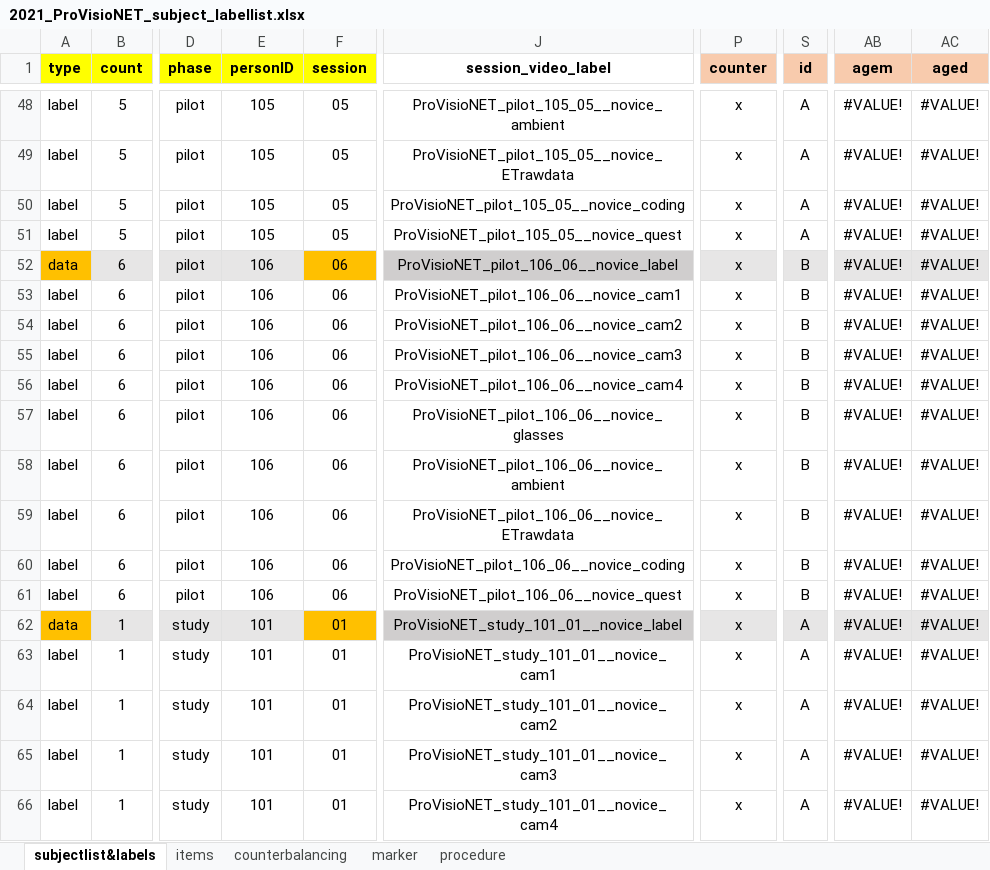
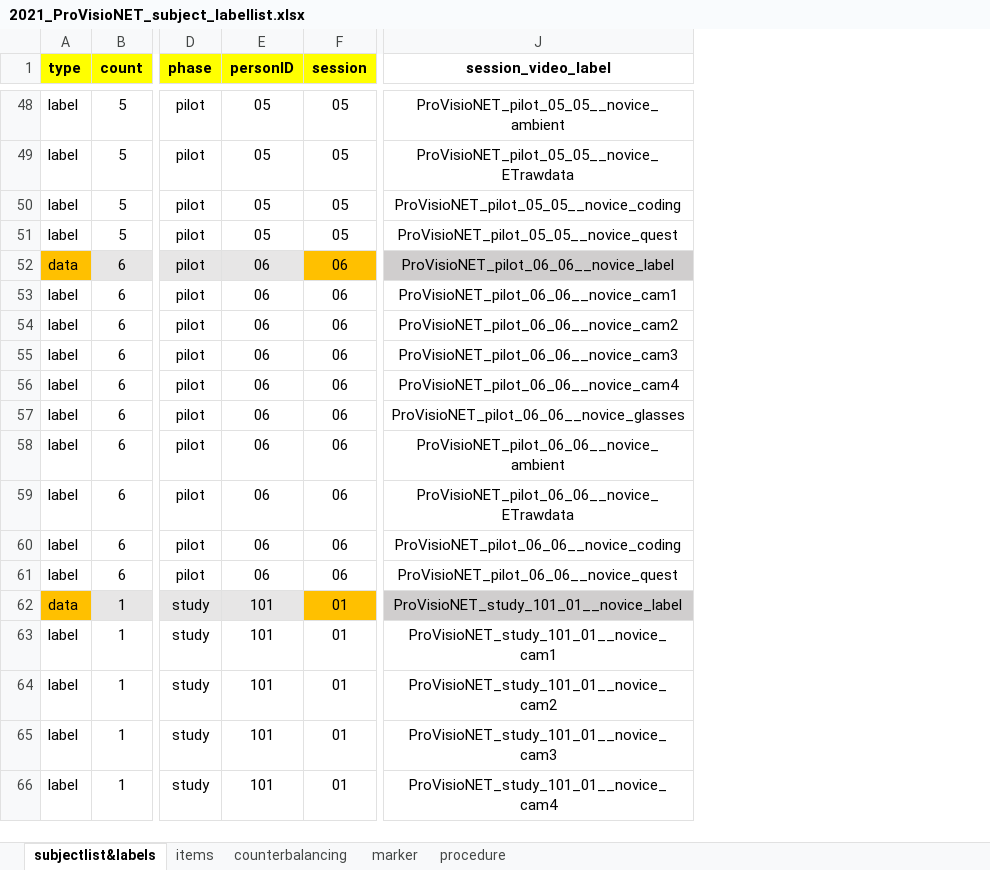
Before and after one commit to ginaamri/Mandy-PhD, an Excel workbook: 01_studies/01_Laborstudie ProVisioNET/2021_ProVisioNET_subject_labellist.xlsx, sheet subjectlist&labels, drawn as a sheet; only a part is shown, gaps mark what is left out; values as stored, in another font and other column widths than the file's, no borders; the diff covers the shown part only; the diff names each change by its address in the sheet, - before the commit and + after, or states it on an @@ line.

Commit message:
Update 2021_ProVisioNET_subject_labellist.xlsx

```diff
--- a/01_studies/01_Laborstudie ProVisioNET/2021_ProVisioNET_subject_labellist.xlsx (sheet subjectlist&labels)
+++ b/01_studies/01_Laborstudie ProVisioNET/2021_ProVisioNET_subject_labellist.xlsx (sheet subjectlist&labels)
-column P (counter), rows 48-66: all x
-column S (id), rows 48-66: A | A | A | A | B | B | B | B | B | B | B | B | B | B | A | A | A | A | A
-column AB (agem), rows 48-66: all #VALUE!
-column AC (aged), rows 48-66: all #VALUE!
-E48:E51 (personID): 105
+E48:E51 (personID): 05
-J48 (session_video_label): ProVisioNET_pilot_105_05__novice_ambient
+J48 (session_video_label): ProVisioNET_pilot_05_05__novice_ambient
-J49 (session_video_label): ProVisioNET_pilot_105_05__novice_ETrawdata
+J49 (session_video_label): ProVisioNET_pilot_05_05__novice_ETrawdata
-J50 (session_video_label): ProVisioNET_pilot_105_05__novice_coding
+J50 (session_video_label): ProVisioNET_pilot_05_05__novice_coding
-J51 (session_video_label): ProVisioNET_pilot_105_05__novice_quest
+J51 (session_video_label): ProVisioNET_pilot_05_05__novice_quest
-E52:E61 (personID): 106
+E52:E61 (personID): 06
-J52 (session_video_label): ProVisioNET_pilot_106_06__novice_label
+J52 (session_video_label): ProVisioNET_pilot_06_06__novice_label
-J53 (session_video_label): ProVisioNET_pilot_106_06__novice_cam1
+J53 (session_video_label): ProVisioNET_pilot_06_06__novice_cam1
-J54 (session_video_label): ProVisioNET_pilot_106_06__novice_cam2
+J54 (session_video_label): ProVisioNET_pilot_06_06__novice_cam2
-J55 (session_video_label): ProVisioNET_pilot_106_06__novice_cam3
+J55 (session_video_label): ProVisioNET_pilot_06_06__novice_cam3
-J56 (session_video_label): ProVisioNET_pilot_106_06__novice_cam4
+J56 (session_video_label): ProVisioNET_pilot_06_06__novice_cam4
-J57 (session_video_label): ProVisioNET_pilot_106_06__novice_glasses
+J57 (session_video_label): ProVisioNET_pilot_06_06__novice_glasses
-J58 (session_video_label): ProVisioNET_pilot_106_06__novice_ambient
+J58 (session_video_label): ProVisioNET_pilot_06_06__novice_ambient
-J59 (session_video_label): ProVisioNET_pilot_106_06__novice_ETrawdata
+J59 (session_video_label): ProVisioNET_pilot_06_06__novice_ETrawdata
-J60 (session_video_label): ProVisioNET_pilot_106_06__novice_coding
+J60 (session_video_label): ProVisioNET_pilot_06_06__novice_coding
-J61 (session_video_label): ProVisioNET_pilot_106_06__novice_quest
+J61 (session_video_label): ProVisioNET_pilot_06_06__novice_quest
```
Also changed, not shown: 162 edited cells elsewhere in this sheet, formulas that keep their value.
